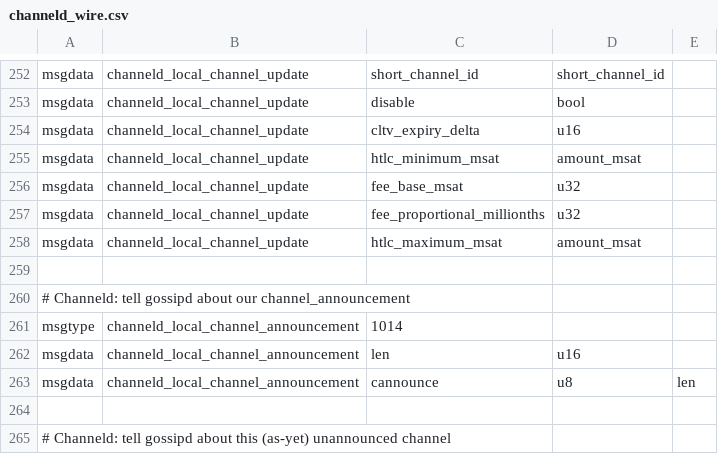
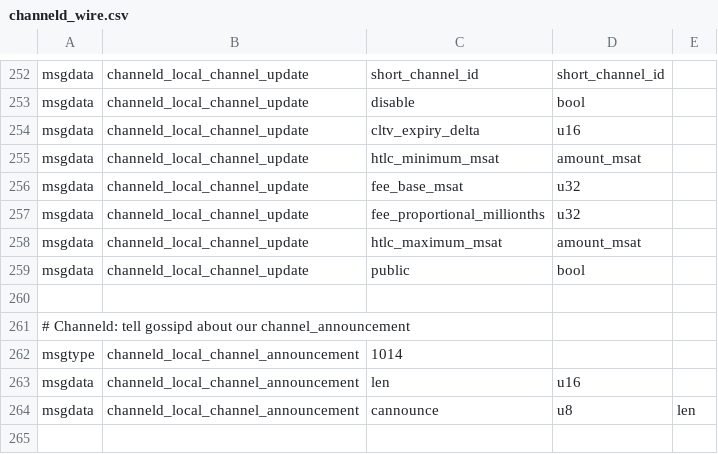
Before and after one commit to whitslack/lightning, a CSV file: channeld/channeld_wire.csv, drawn as a sheet; only a part is shown, gaps mark what is left out; the shorter side is filled out with more unchanged rows; the diff names each change by its address in the sheet, - before the commit and + after, or states it on an @@ line.

Commit message:
gossipd: set no_forward bit on channel_update for private channels.
Signed-off-by: Rusty Russell <rusty@rustcorp.com.au>
Changelog-Added: Protocol: We now set the `dont_forward` bit on private channel_update's message_flags (as per latest BOLTs).

```diff
--- a/channeld/channeld_wire.csv
+++ b/channeld/channeld_wire.csv
+row 259: msgdata | channeld_local_channel_update | public | bool
```
Also changed, not shown: 6 other files.
